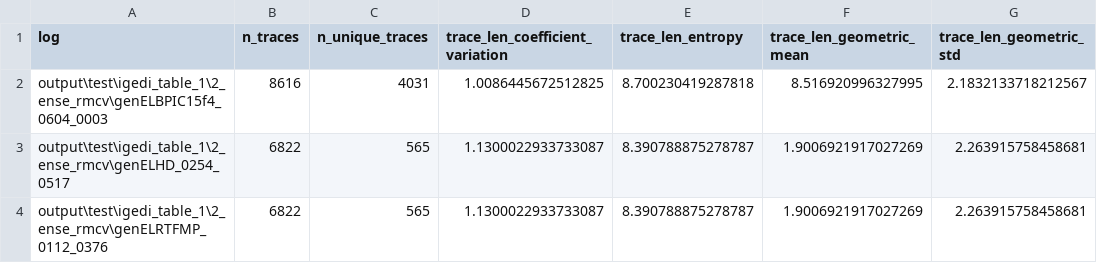
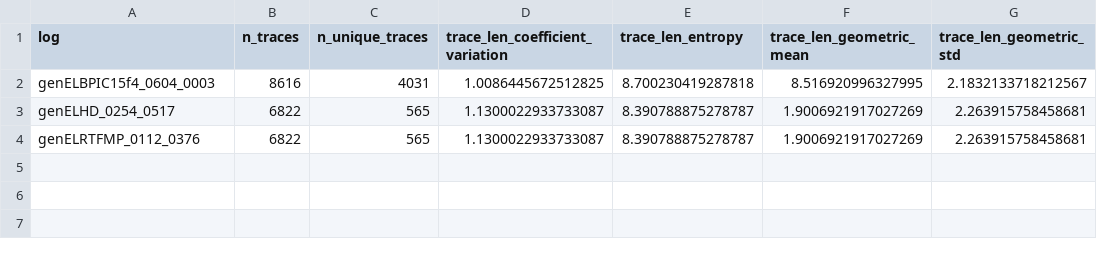
Before and after one commit to lmu-dbs/gedi, a CSV file: data/validation/2_ense_rmcv_feat.csv, drawn as a sheet; only a part is shown; the diff names each change by its address in the sheet, - before the commit and + after, or states it on an @@ line.

Commit message:
changes to validation data

```diff
--- a/data/validation/2_ense_rmcv_feat.csv
+++ b/data/validation/2_ense_rmcv_feat.csv
-A2 (log): output\test\igedi_table_1\2_ense_rmcv\genELBPIC15f4_0604_0003
+A2 (log): genELBPIC15f4_0604_0003
-A3 (log): output\test\igedi_table_1\2_ense_rmcv\genELHD_0254_0517
+A3 (log): genELHD_0254_0517
-A4 (log): output\test\igedi_table_1\2_ense_rmcv\genELRTFMP_0112_0376
+A4 (log): genELRTFMP_0112_0376
```
